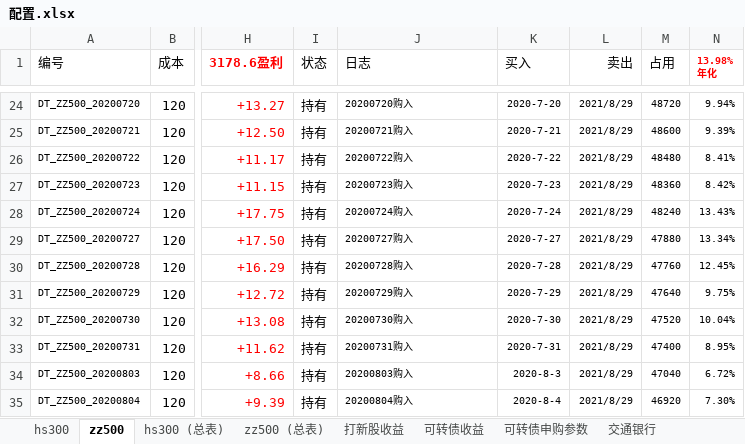
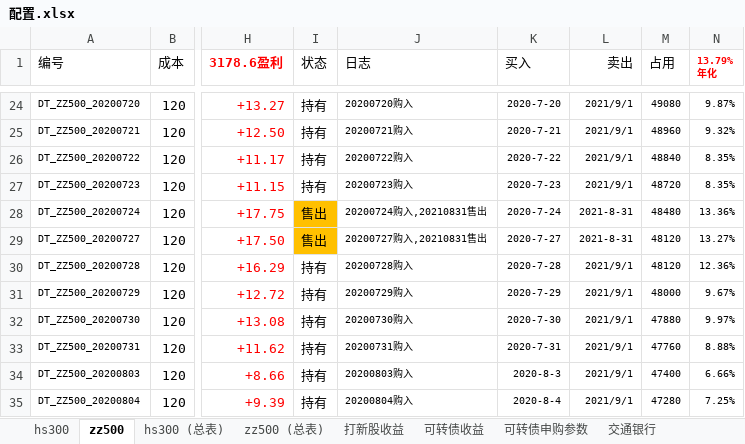
Before and after one commit to husky8/cccode, an Excel workbook: invest/配置.xlsx, sheet zz500, drawn as a sheet; only a part is shown, gaps mark what is left out; values as stored, in another font and other column widths than the file's, no borders; charts and pictures and conditional formats not drawn; ↵ is a line break in a cell; the diff covers the shown part only; the diff names each change by its address in the sheet, - before the commit and + after, or states it on an @@ line.

```diff
--- a/invest/配置.xlsx (sheet zz500)
+++ b/invest/配置.xlsx (sheet zz500)
-N1: 13.98% ↵ 年化
+N1: 13.79% ↵ 年化
-L24:L27 (卖出): 2021/8/29
+L24:L27 (卖出): 2021/9/1
-M24 (占用): 48720
+M24 (占用): 49080
-N24 (13.79% 年化): 9.94%
+N24 (13.79% 年化): 9.87%
-M25 (占用): 48600
+M25 (占用): 48960
-N25 (13.79% 年化): 9.39%
+N25 (13.79% 年化): 9.32%
-M26 (占用): 48480
+M26 (占用): 48840
-N26 (13.79% 年化): 8.41%
+N26 (13.79% 年化): 8.35%
-M27 (占用): 48360
+M27 (占用): 48720
-N27 (13.79% 年化): 8.42%
+N27 (13.79% 年化): 8.35%
-I28:I29 (状态): 持有
+I28:I29 (状态): 售出
-I28:I29 fill: none
+I28:I29 fill: #FFC000
-J28 (日志): 20200724购入
+J28 (日志): 20200724购入,20210831售出
-L28:L29 (卖出): 2021/8/29
+L28:L29 (卖出): 2021-8-31
-M28 (占用): 48240
+M28 (占用): 48480
-N28 (13.79% 年化): 13.43%
+N28 (13.79% 年化): 13.36%
-J29 (日志): 20200727购入
+J29 (日志): 20200727购入,20210831售出
-M29 (占用): 47880
+M29 (占用): 48120
-N29 (13.79% 年化): 13.34%
+N29 (13.79% 年化): 13.27%
-L30:L35 (卖出): 2021/8/29
+L30:L35 (卖出): 2021/9/1
-M30 (占用): 47760
+M30 (占用): 48120
-N30 (13.79% 年化): 12.45%
+N30 (13.79% 年化): 12.36%
-M31 (占用): 47640
+M31 (占用): 48000
-N31 (13.79% 年化): 9.75%
+N31 (13.79% 年化): 9.67%
-M32 (占用): 47520
+M32 (占用): 47880
-N32 (13.79% 年化): 10.04%
+N32 (13.79% 年化): 9.97%
-M33 (占用): 47400
+M33 (占用): 47760
-N33 (13.79% 年化): 8.95%
+N33 (13.79% 年化): 8.88%
-M34 (占用): 47040
+M34 (占用): 47400
-N34 (13.79% 年化): 6.72%
+N34 (13.79% 年化): 6.66%
-M35 (占用): 46920
+M35 (占用): 47280
-N35 (13.79% 年化): 7.30%
+N35 (13.79% 年化): 7.25%
```
Also changed, not shown: 828 edited cells and cell formats elsewhere in this sheet, sheet hs300, sheet zz500 (总表), sheet hs300 (总表), sheet 可转债收益.
